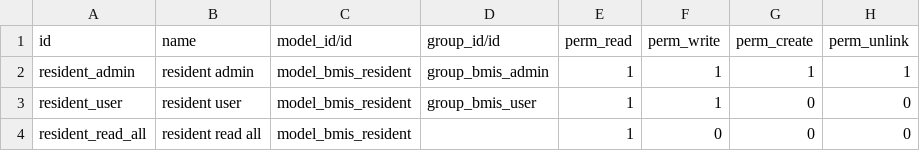
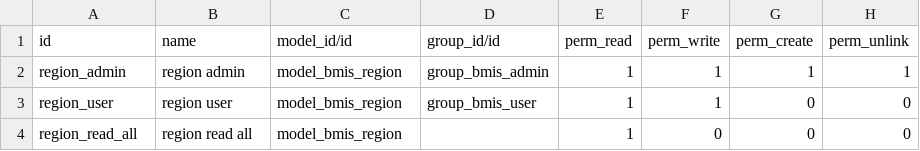
Before and after one commit to Gigio89/bmis, a CSV file: bmis/security/ir.model.access.csv, drawn as a sheet.

Commit message:
[ADD Region]

```diff
--- a/bmis/security/ir.model.access.csv
+++ b/bmis/security/ir.model.access.csv
@@ -1,4 +1,4 @@
 id,name,model_id/id,group_id/id,perm_read,perm_write,perm_create,perm_unlink
-resident_admin,resident admin,model_bmis_resident,group_bmis_admin,1,1,1,1
-resident_user,resident user,model_bmis_resident,group_bmis_user,1,1,0,0
-resident_read_all,resident read all,model_bmis_resident,,1,0,0,0
+region_admin,region admin,model_bmis_region,group_bmis_admin,1,1,1,1
+region_user,region user,model_bmis_region,group_bmis_user,1,1,0,0
+region_read_all,region read all,model_bmis_region,,1,0,0,0
```
Also changed, not shown: 11 other files.
